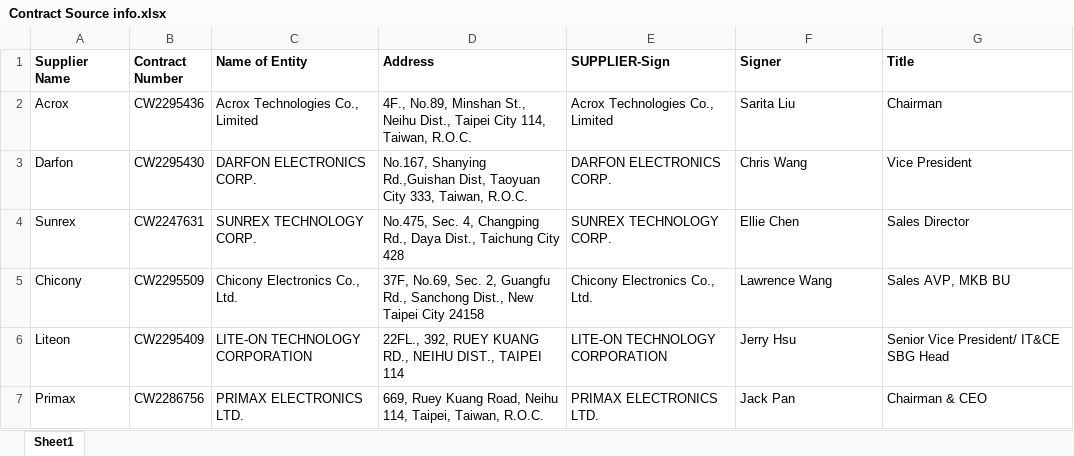
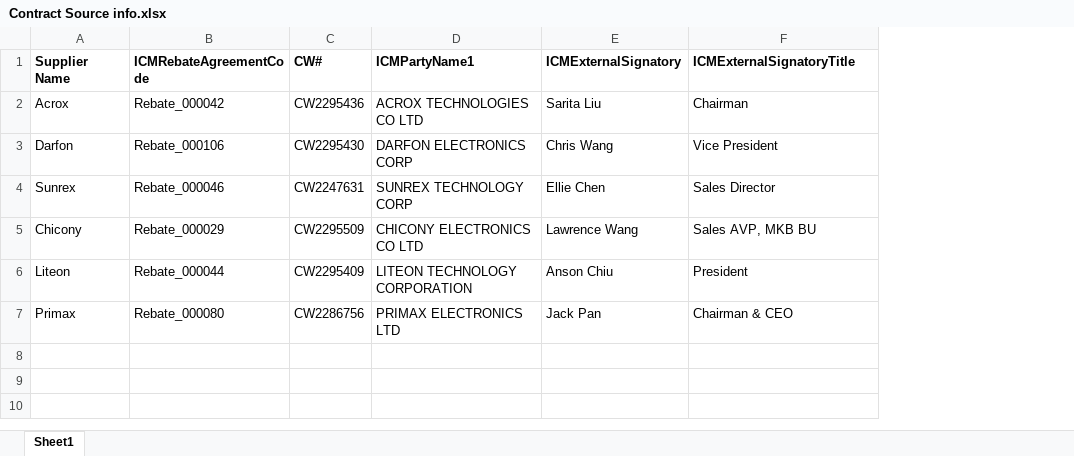
Before and after one commit to max84517/rebate-form-generator, an Excel workbook: data/supplier info/Contract Source info.xlsx, sheet Sheet1, drawn as a sheet; values as stored, in another font and other column widths than the file's, no borders; removed rows and columns are numbered as before the commit, all else as after; the diff names each change by its address in the sheet, - before the commit and + after, or states it on an @@ line.

```diff
--- a/data/supplier info/Contract Source info.xlsx (sheet Sheet1)
+++ b/data/supplier info/Contract Source info.xlsx (sheet Sheet1)
+column B (ICMRebateAgreementCode), rows 2-7: Rebate_000042 | Rebate_000106 | Rebate_000046 | Rebate_000029 | Rebate_000044 | Rebate_000080
-column C (Name of Entity), rows 2-7: Acrox Technologies Co., Limited | DARFON ELECTRONICS CORP. | SUNREX TECHNOLOGY CORP. | Chicony Electronics Co., Ltd. | LITE-ON TECHNOLOGY CORPORATION | PRIMAX ELECTRONICS LTD.
-column D (Address), rows 2-7: 4F., No.89, Minshan St., Neihu Dist., Taipei City 114, Taiwan, R.O.C. | No.167, Shanying Rd.,Guishan Dist, Taoyuan City 333, Taiwan, R.O.C. | No.475, Sec. 4, Changping Rd., Daya Dist., Taichung City 428 | 37F, No.69, Sec. 2, Guangfu Rd., Sanchong Dist., New Taipei City 24158 | 22FL., 392, RUEY KUANG RD., NEIHU DIST., TAIPEI 114 | 669, Ruey Kuang Road, Neihu 114, Taipei, Taiwan, R.O.C.
-column E (SUPPLIER-Sign), rows 2-7: Acrox Technologies Co., Limited | DARFON ELECTRONICS CORP. | SUNREX TECHNOLOGY CORP. | Chicony Electronics Co., Ltd. | LITE-ON TECHNOLOGY CORPORATION | PRIMAX ELECTRONICS LTD.
+column D (ICMPartyName1), rows 2-7: ACROX TECHNOLOGIES CO LTD | DARFON ELECTRONICS CORP | SUNREX TECHNOLOGY CORP | CHICONY ELECTRONICS CO LTD | LITEON TECHNOLOGY CORPORATION | PRIMAX ELECTRONICS LTD
-C1: Contract Number
+C1: CW#
-E1: Signer
+E1: ICMExternalSignatory
-F1: Title
+F1: ICMExternalSignatoryTitle
-E6 (ICMExternalSignatory): Jerry Hsu
+E6 (ICMExternalSignatory): Anson Chiu
-F6 (ICMExternalSignatoryTitle): Senior Vice President/ IT&CE SBG Head
+F6 (ICMExternalSignatoryTitle): President
```
Also changed, not shown: 8 other files.
